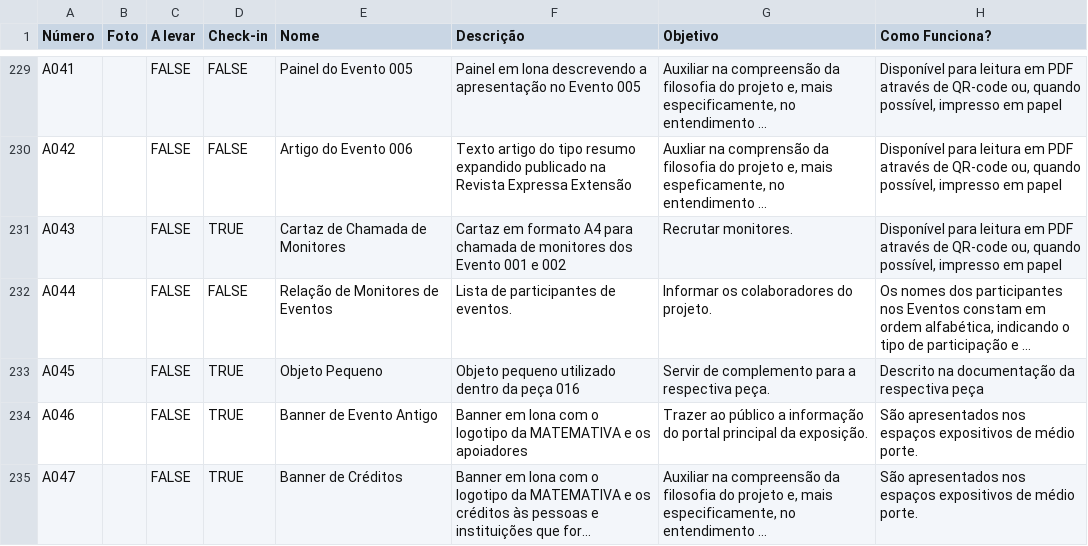
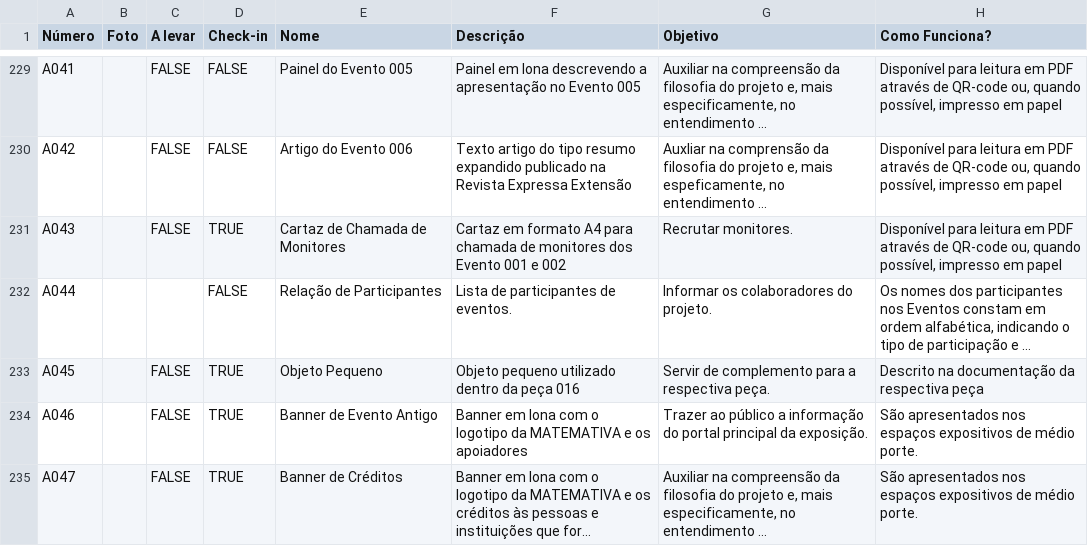
Before and after one commit to MATEMATIVA/matemativaUEM, a TSV file: Acervo da MATEMATIVA.tsv, drawn as a sheet; only a part is shown, gaps mark what is left out; long unchanged cells end in …; the diff covers the shown part only; the diff names each change by its address in the sheet, - before the commit and + after, or states it on an @@ line.

Commit message:
Update Acervo da MATEMATIVA.tsv
Update

```diff
--- a/Acervo da MATEMATIVA.tsv
+++ b/Acervo da MATEMATIVA.tsv
-C232 (A levar): FALSE
+C232 (A levar): (empty)
-E232 (Nome): Relação de Monitores de Eventos
+E232 (Nome): Relação de Participantes
```
Also changed, not shown: 68 edited cells elsewhere in this file.
